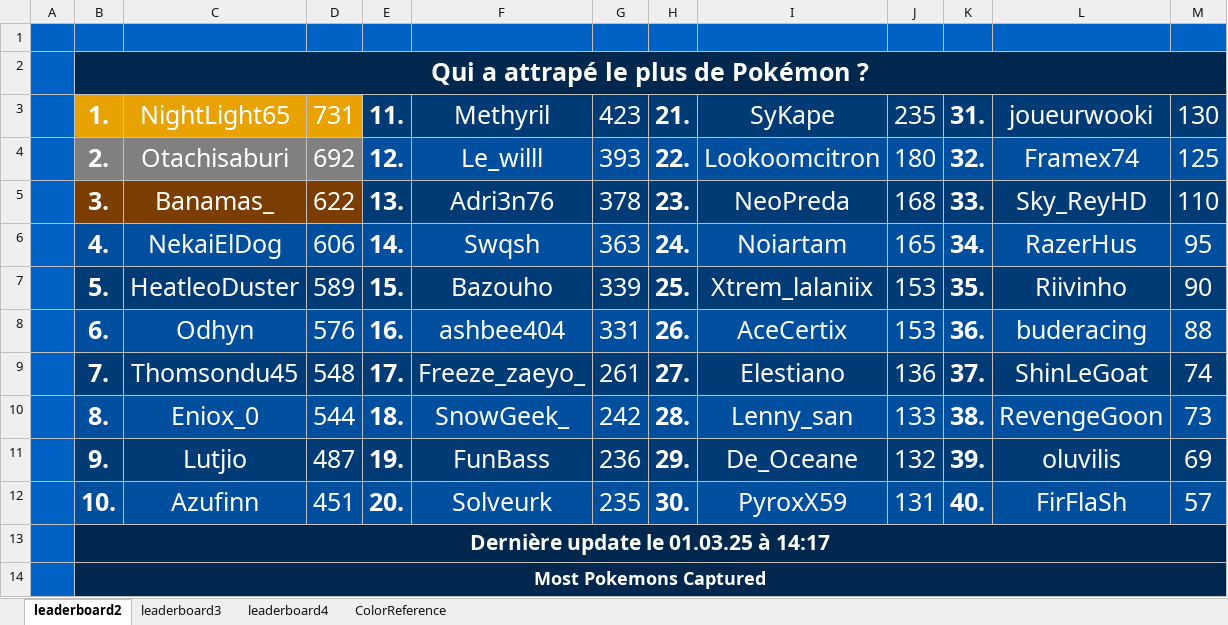
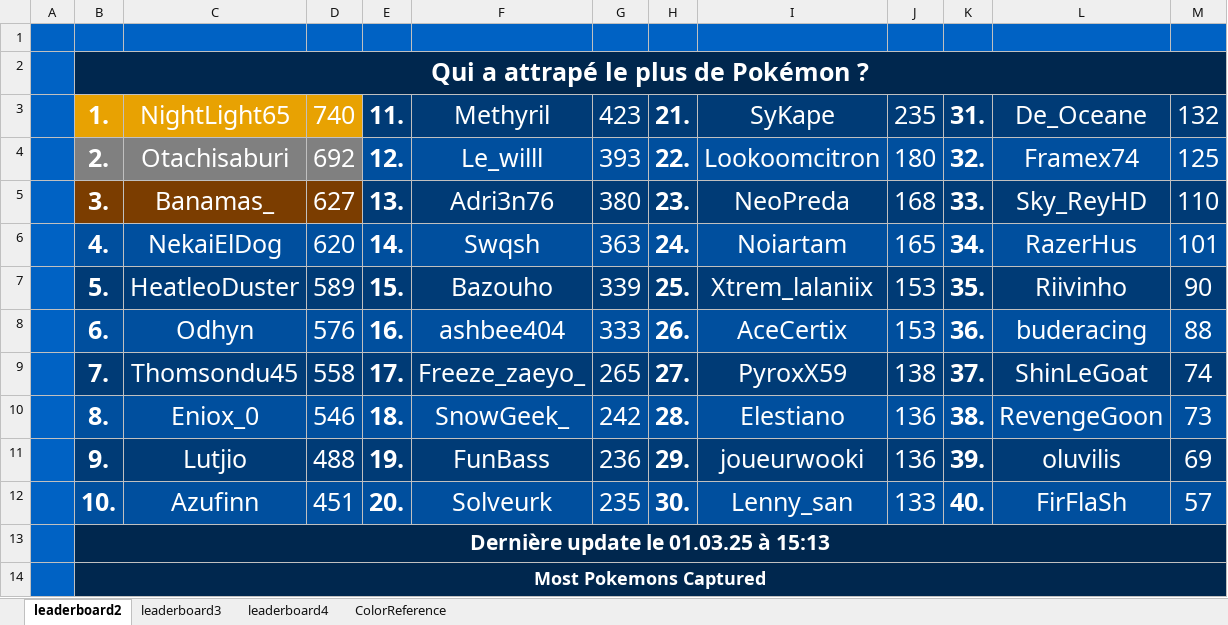
Before and after one commit to CarlNoe/scoreboard, an Excel workbook: output/output.xlsx, sheet leaderboard2, drawn as a sheet; values as stored, in another font and other column widths than the file's, no borders; the diff names each change by its address in the sheet, - before the commit and + after, or states it on an @@ line.

```diff
--- a/output/output.xlsx (sheet leaderboard2)
+++ b/output/output.xlsx (sheet leaderboard2)
-D3: 731
+D3: 740
-L3: joueurwooki
+L3: De_Oceane
-M3: 130
+M3: 132
-D5: 622
+D5: 627
-G5: 378
+G5: 380
-D6: 606
+D6: 620
-M6: 95
+M6: 101
-G8: 331
+G8: 333
-D9: 548
+D9: 558
-G9: 261
+G9: 265
-I9: Elestiano
+I9: PyroxX59
-J9: 136
+J9: 138
-D10: 544
+D10: 546
-I10: Lenny_san
+I10: Elestiano
-J10: 133
+J10: 136
-D11: 487
+D11: 488
-I11: De_Oceane
+I11: joueurwooki
-J11: 132
+J11: 136
-I12: PyroxX59
+I12: Lenny_san
-J12: 131
+J12: 133
-B13: Dernière update le 01.03.25 à 14:17
+B13: Dernière update le 01.03.25 à 15:13
```
Also changed, not shown: sheet leaderboard3, sheet leaderboard4, 5 other files.
